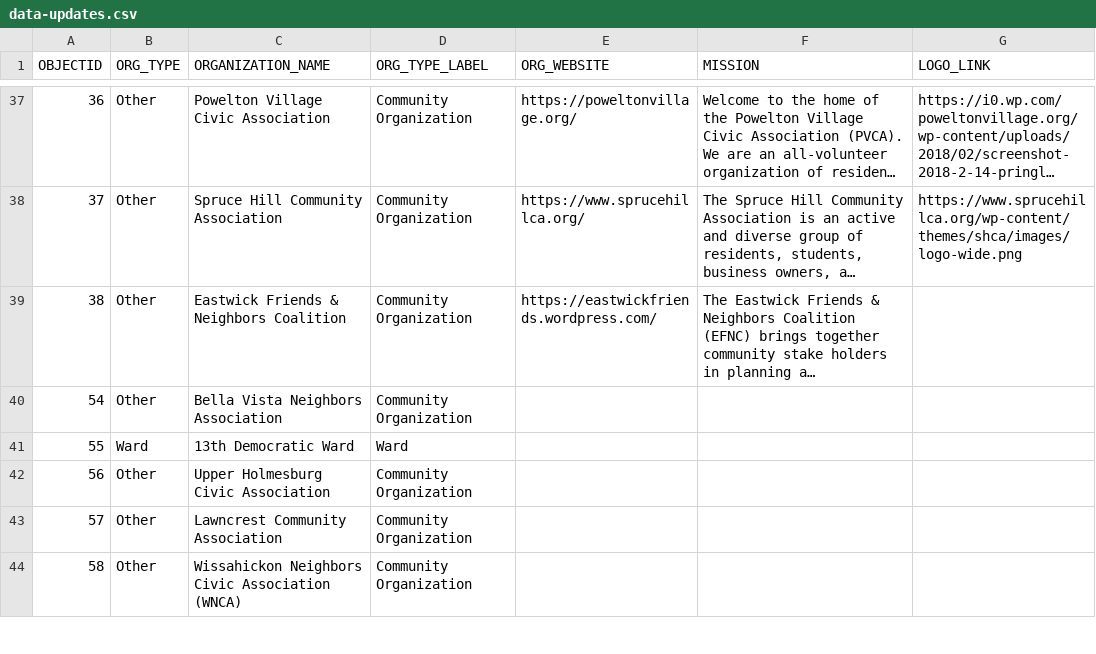
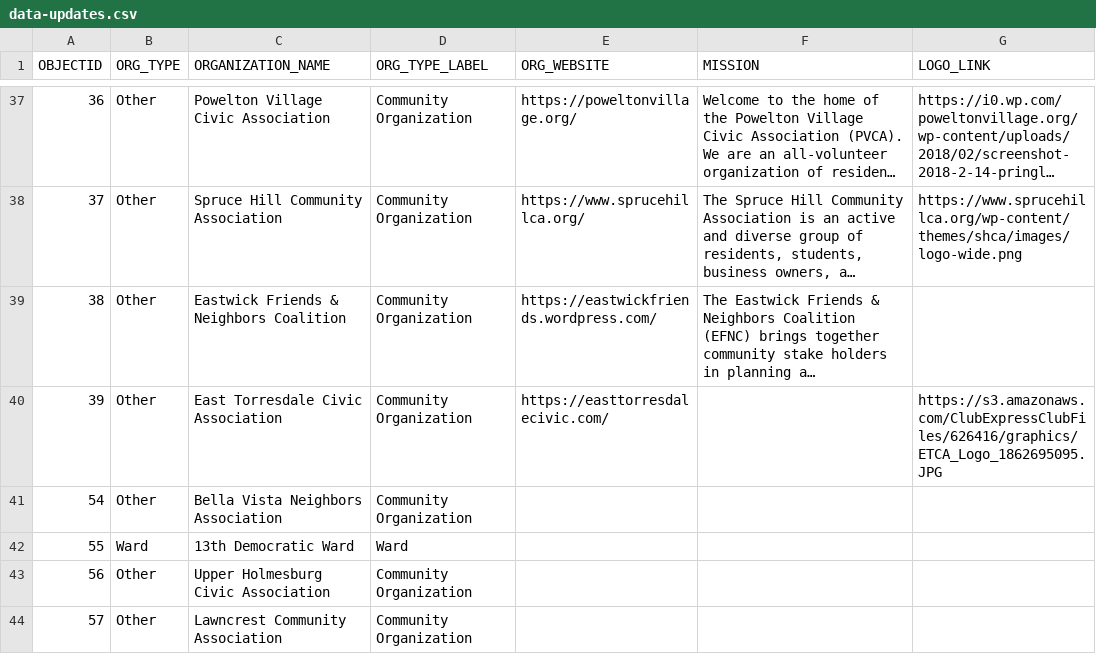
Before and after one commit to acouch/philly-rco-map, a CSV file: data-updates.csv, drawn as a sheet; only a part is shown, gaps mark what is left out; the shorter side is filled out with more unchanged rows; long unchanged cells end in …; the diff names each change by its address in the sheet, - before the commit and + after, or states it on an @@ line.

Commit message:
Update data-updates.csv

```diff
--- a/data-updates.csv
+++ b/data-updates.csv
+row 40: 39 | Other | East Torresdale Civic Association | Community Organization | https://easttorresdalecivic.com/ |  | https://s3.amazonaws.com/ClubExpressClubFiles/626416/graphics/ETCA_Logo_1862695095.JPG
```
